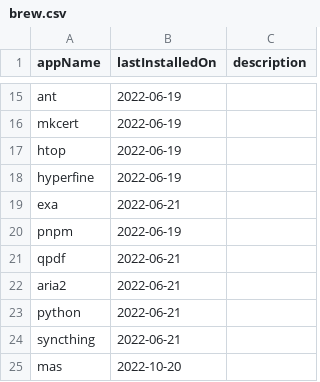
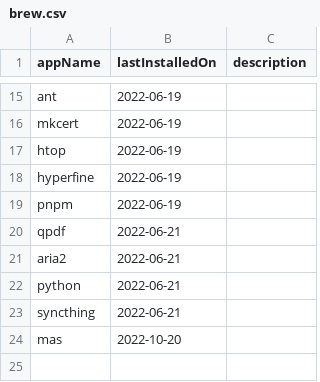
Before and after one commit to AshikNesin/dotfiles, a CSV file: config/apps/brew.csv, drawn as a sheet; only a part is shown, gaps mark what is left out.

Commit message:
chore: clean up shell configuration files and add video/pdf processing scripts

```diff
--- a/config/apps/brew.csv
+++ b/config/apps/brew.csv
@@ -18,3 +18,2 @@ htop,2022-06-19,
 hyperfine,2022-06-19,
-exa,2022-06-21,
 pnpm,2022-06-19,
```
Also changed, not shown: 8 other files.
